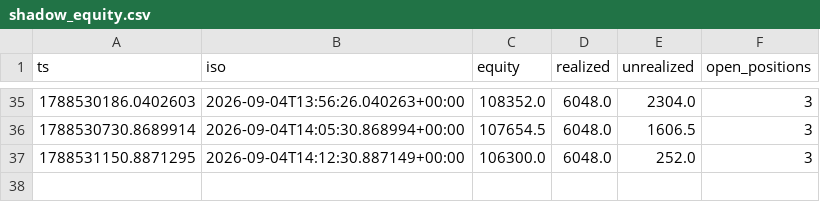
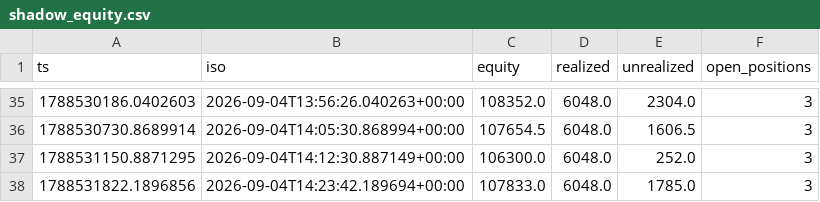
Before and after one commit to mtoenail/Worca, a CSV file: results/submission/shadow_equity.csv, drawn as a sheet; only a part is shown, gaps mark what is left out; the diff names each change by its address in the sheet, - before the commit and + after, or states it on an @@ line.

```diff
--- a/results/submission/shadow_equity.csv
+++ b/results/submission/shadow_equity.csv
+row 38: 1788531822.1896856 | 2026-09-04T14:23:42.189694+00:00 | 107833.0 | 6048.0 | 1785.0 | 3
```
Also changed, not shown: 7 other files.
